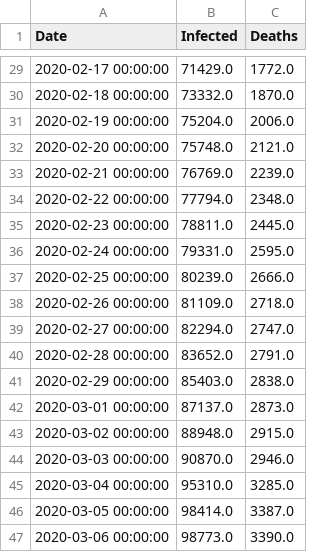
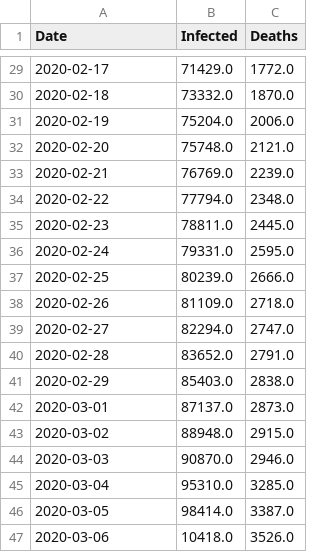
Before and after one commit to asrjy/covid-lstm, a CSV file: StructuredDataset.csv, drawn as a sheet; only a part is shown, gaps mark what is left out; the diff covers the shown part only.

```diff
--- a/StructuredDataset.csv
+++ b/StructuredDataset.csv
@@ -29,19 +29,19 @@ Date,Infected,Deaths
-2020-02-17 00:00:00,71429.0,1772.0
-2020-02-18 00:00:00,73332.0,1870.0
-2020-02-19 00:00:00,75204.0,2006.0
-2020-02-20 00:00:00,75748.0,2121.0
-2020-02-21 00:00:00,76769.0,2239.0
-2020-02-22 00:00:00,77794.0,2348.0
-2020-02-23 00:00:00,78811.0,2445.0
-2020-02-24 00:00:00,79331.0,2595.0
-2020-02-25 00:00:00,80239.0,2666.0
-2020-02-26 00:00:00,81109.0,2718.0
-2020-02-27 00:00:00,82294.0,2747.0
-2020-02-28 00:00:00,83652.0,2791.0
-2020-02-29 00:00:00,85403.0,2838.0
-2020-03-01 00:00:00,87137.0,2873.0
-2020-03-02 00:00:00,88948.0,2915.0
-2020-03-03 00:00:00,90870.0,2946.0
-2020-03-04 00:00:00,95310.0,3285.0
-2020-03-05 00:00:00,98414.0,3387.0
-2020-03-06 00:00:00,98773.0,3390.0
+2020-02-17,71429.0,1772.0
+2020-02-18,73332.0,1870.0
+2020-02-19,75204.0,2006.0
+2020-02-20,75748.0,2121.0
+2020-02-21,76769.0,2239.0
+2020-02-22,77794.0,2348.0
+2020-02-23,78811.0,2445.0
+2020-02-24,79331.0,2595.0
+2020-02-25,80239.0,2666.0
+2020-02-26,81109.0,2718.0
+2020-02-27,82294.0,2747.0
+2020-02-28,83652.0,2791.0
+2020-02-29,85403.0,2838.0
+2020-03-01,87137.0,2873.0
+2020-03-02,88948.0,2915.0
+2020-03-03,90870.0,2946.0
+2020-03-04,95310.0,3285.0
+2020-03-05,98414.0,3387.0
+2020-03-06,10418.0,3526.0
```
Also changed, not shown: 27 edited cells elsewhere in this file, johnhopkins-3March.csv, 4 other files.
